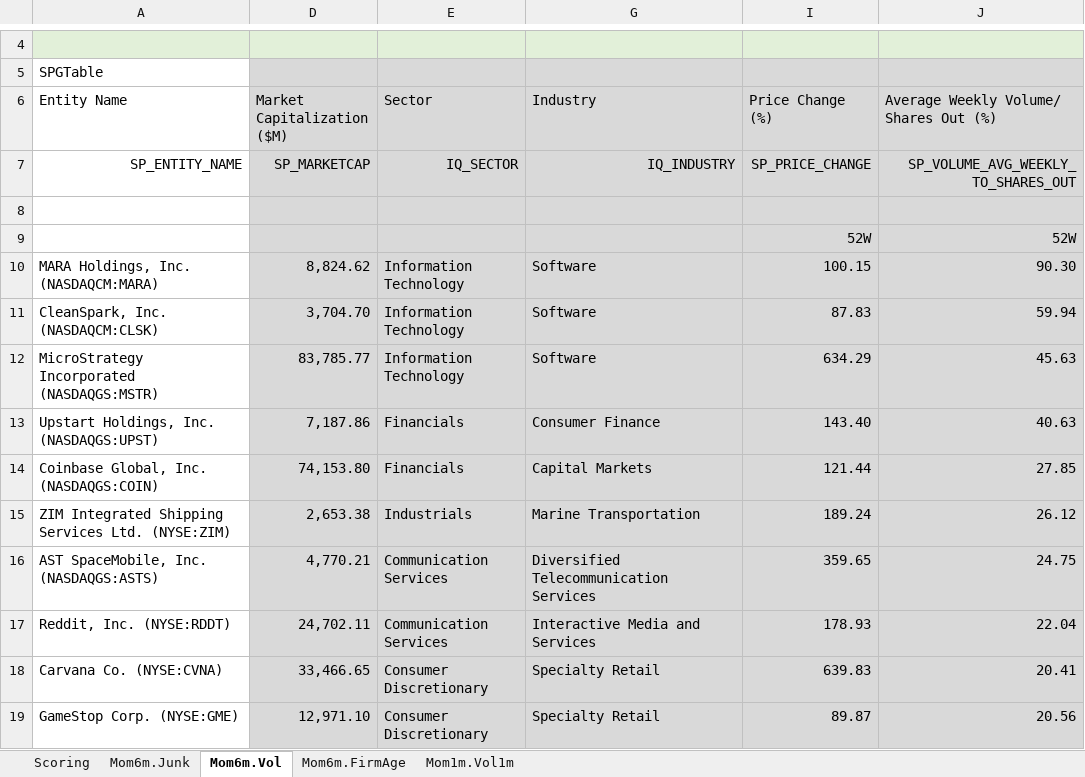
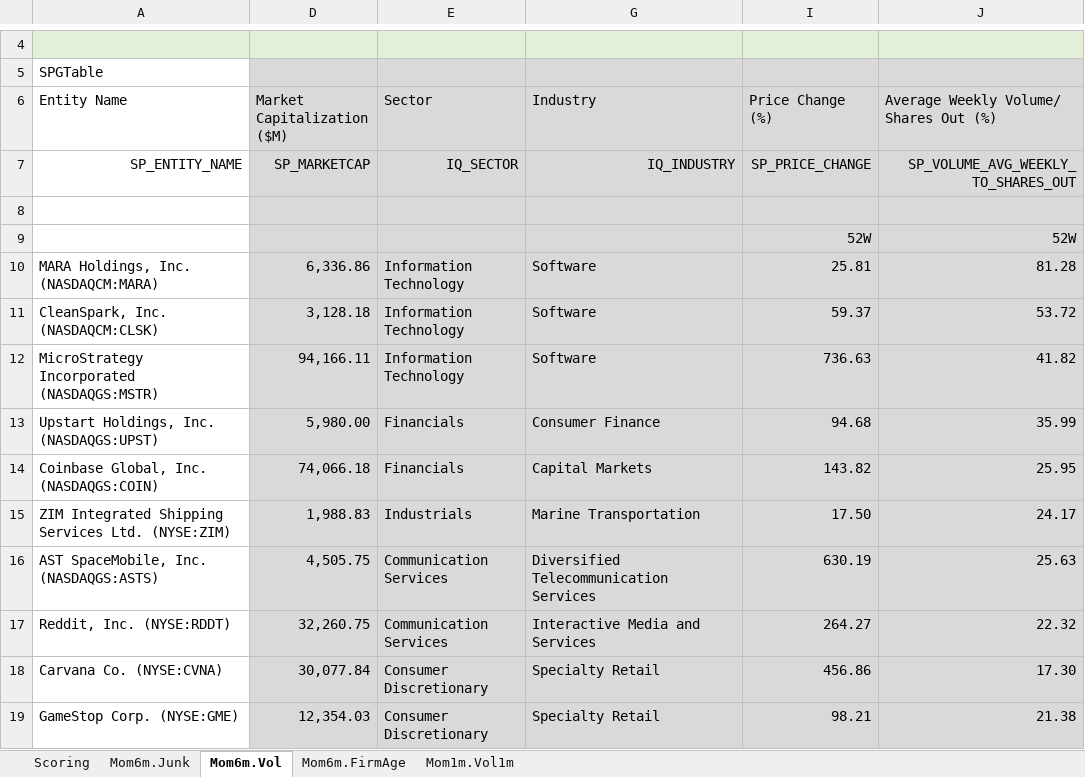
Before and after one commit to zhuolonghao/X, an Excel workbook: 02_screening/022_Anomalies/momentum.xlsx, sheet Mom6m.Vol, drawn as a sheet; only a part is shown, gaps mark what is left out; values as stored, in another font and other column widths than the file's, no borders; the diff covers the shown part only; the diff names each change by its address in the sheet, - before the commit and + after, or states it on an @@ line.

```diff
--- a/02_screening/022_Anomalies/momentum.xlsx (sheet Mom6m.Vol)
+++ b/02_screening/022_Anomalies/momentum.xlsx (sheet Mom6m.Vol)
-D10 (Market Capitalization ($M)): 8,824.62
+D10 (Market Capitalization ($M)): 6,336.86
-I10 (Price Change (%)): 100.15
+I10 (Price Change (%)): 25.81
-J10: 90.30
+J10: 81.28
-D11 (Market Capitalization ($M)): 3,704.70
+D11 (Market Capitalization ($M)): 3,128.18
-I11 (Price Change (%)): 87.83
+I11 (Price Change (%)): 59.37
-J11: 59.94
+J11: 53.72
-D12 (Market Capitalization ($M)): 83,785.77
+D12 (Market Capitalization ($M)): 94,166.11
-I12 (Price Change (%)): 634.29
+I12 (Price Change (%)): 736.63
-J12: 45.63
+J12: 41.82
-D13 (Market Capitalization ($M)): 7,187.86
+D13 (Market Capitalization ($M)): 5,980.00
-I13 (Price Change (%)): 143.40
+I13 (Price Change (%)): 94.68
-J13: 40.63
+J13: 35.99
-D14 (Market Capitalization ($M)): 74,153.80
+D14 (Market Capitalization ($M)): 74,066.18
-I14 (Price Change (%)): 121.44
+I14 (Price Change (%)): 143.82
-J14: 27.85
+J14: 25.95
-D15 (Market Capitalization ($M)): 2,653.38
+D15 (Market Capitalization ($M)): 1,988.83
-I15 (Price Change (%)): 189.24
+I15 (Price Change (%)): 17.50
-J15: 26.12
+J15: 24.17
-D16 (Market Capitalization ($M)): 4,770.21
+D16 (Market Capitalization ($M)): 4,505.75
-I16 (Price Change (%)): 359.65
+I16 (Price Change (%)): 630.19
-J16: 24.75
+J16: 25.63
-D17 (Market Capitalization ($M)): 24,702.11
+D17 (Market Capitalization ($M)): 32,260.75
-I17 (Price Change (%)): 178.93
+I17 (Price Change (%)): 264.27
-J17: 22.04
+J17: 22.32
-D18 (Market Capitalization ($M)): 33,466.65
+D18 (Market Capitalization ($M)): 30,077.84
-I18 (Price Change (%)): 639.83
+I18 (Price Change (%)): 456.86
-J18: 20.41
+J18: 17.30
-D19 (Market Capitalization ($M)): 12,971.10
+D19 (Market Capitalization ($M)): 12,354.03
-I19 (Price Change (%)): 89.87
+I19 (Price Change (%)): 98.21
-J19: 20.56
+J19: 21.38
```
Also changed, not shown: 227 edited cells elsewhere in this sheet, sheet Mom6m.Junk, sheet Mom6m.FirmAge, sheet Mom1m.Vol1m, sheet Scoring, formulas that keep their value, hidden cells, 02_screening/022_Anomalies/IO_Short.Interest.xlsx, 1 other file.
